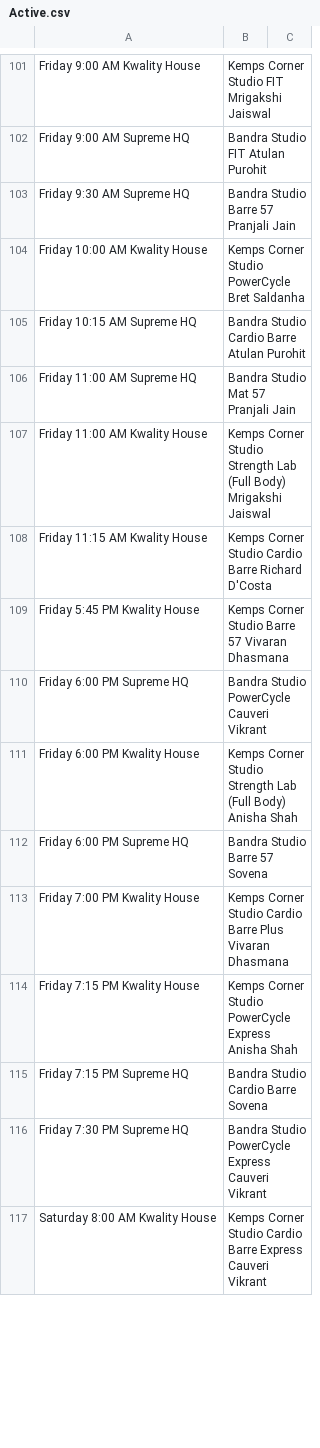
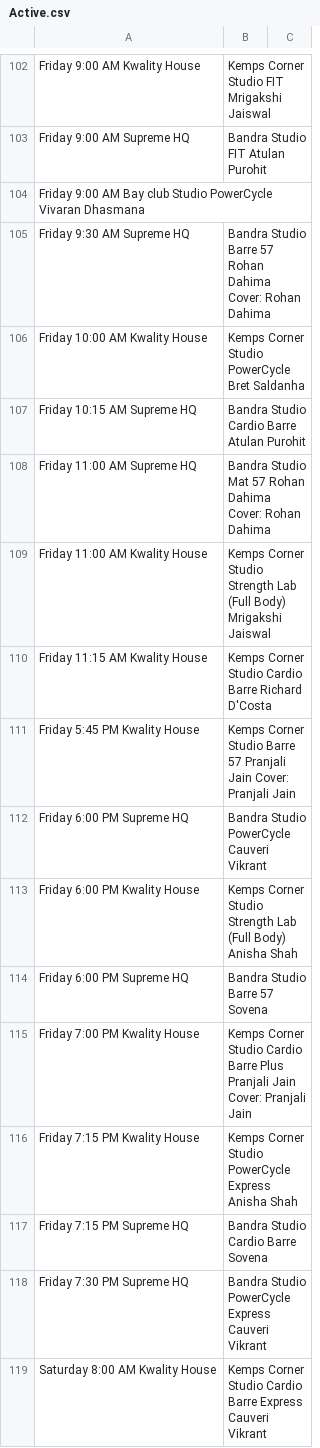
Before and after one commit to Jimmeey2323/class-intelligence, a CSV file: public/Active.csv, drawn as a sheet; only a part is shown, gaps mark what is left out; the diff covers the shown part only.

```diff
--- a/public/Active.csv
+++ b/public/Active.csv
@@ -102,9 +103,10 @@ Friday	9:00 AM	Kwality House, Kemps Corner	Studio FIT	Mrigakshi Jaiswal
 Friday	9:00 AM	Supreme HQ, Bandra	Studio FIT	Atulan Purohit	
-Friday	9:30 AM	Supreme HQ, Bandra	Studio Barre 57	Pranjali Jain	
+Friday	9:00 AM	Bay club	Studio PowerCycle	Vivaran Dhasmana	
+Friday	9:30 AM	Supreme HQ, Bandra	Studio Barre 57	Rohan Dahima	Cover: Rohan Dahima
 Friday	10:00 AM	Kwality House, Kemps Corner	Studio PowerCycle	Bret Saldanha	
 Friday	10:15 AM	Supreme HQ, Bandra	Studio Cardio Barre	Atulan Purohit	
-Friday	11:00 AM	Supreme HQ, Bandra	Studio Mat 57	Pranjali Jain	
+Friday	11:00 AM	Supreme HQ, Bandra	Studio Mat 57	Rohan Dahima	Cover: Rohan Dahima
 Friday	11:00 AM	Kwality House, Kemps Corner	Studio Strength Lab (Full Body)	Mrigakshi Jaiswal	
 Friday	11:15 AM	Kwality House, Kemps Corner	Studio Cardio Barre	Richard D'Costa	
-Friday	5:45 PM	Kwality House, Kemps Corner	Studio Barre 57	Vivaran Dhasmana	
+Friday	5:45 PM	Kwality House, Kemps Corner	Studio Barre 57	Pranjali Jain	Cover: Pranjali Jain
 Friday	6:00 PM	Supreme HQ, Bandra	Studio PowerCycle	Cauveri Vikrant	
@@ -112,3 +114,3 @@ Friday	6:00 PM	Kwality House, Kemps Corner	Studio Strength Lab (Full Body)	Anish
 Friday	6:00 PM	Supreme HQ, Bandra	Studio Barre 57	Sovena	
-Friday	7:00 PM	Kwality House, Kemps Corner	Studio Cardio Barre Plus	Vivaran Dhasmana	
+Friday	7:00 PM	Kwality House, Kemps Corner	Studio Cardio Barre Plus	Pranjali Jain	Cover: Pranjali Jain
 Friday	7:15 PM	Kwality House, Kemps Corner	Studio PowerCycle Express	Anisha Shah	
```
Also changed, not shown: 5 added rows, 5 removed rows and 31 edited cells elsewhere in this file, 19 other files.
